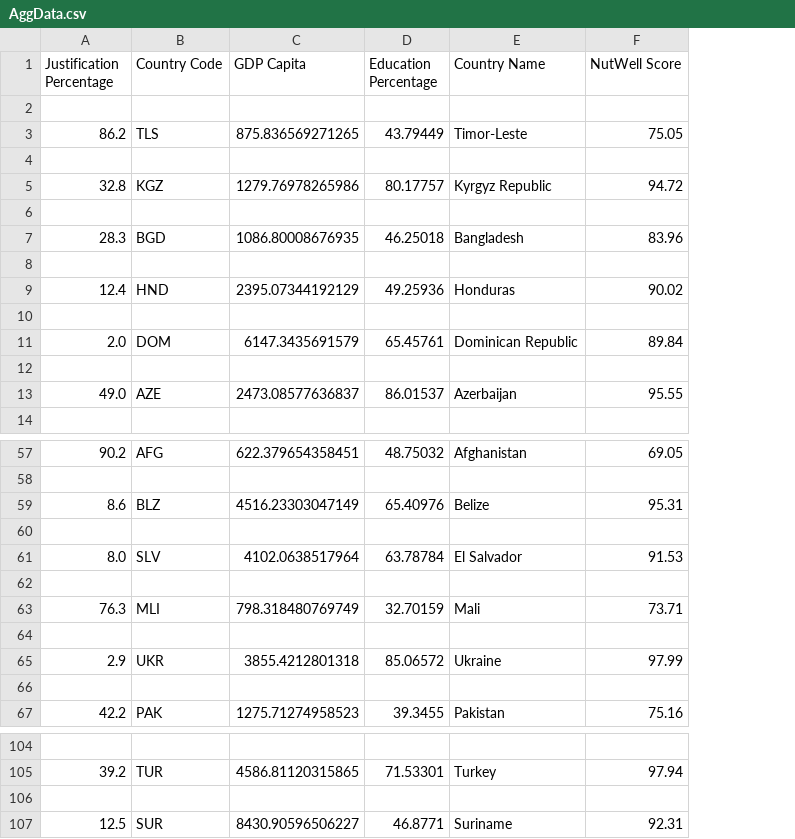
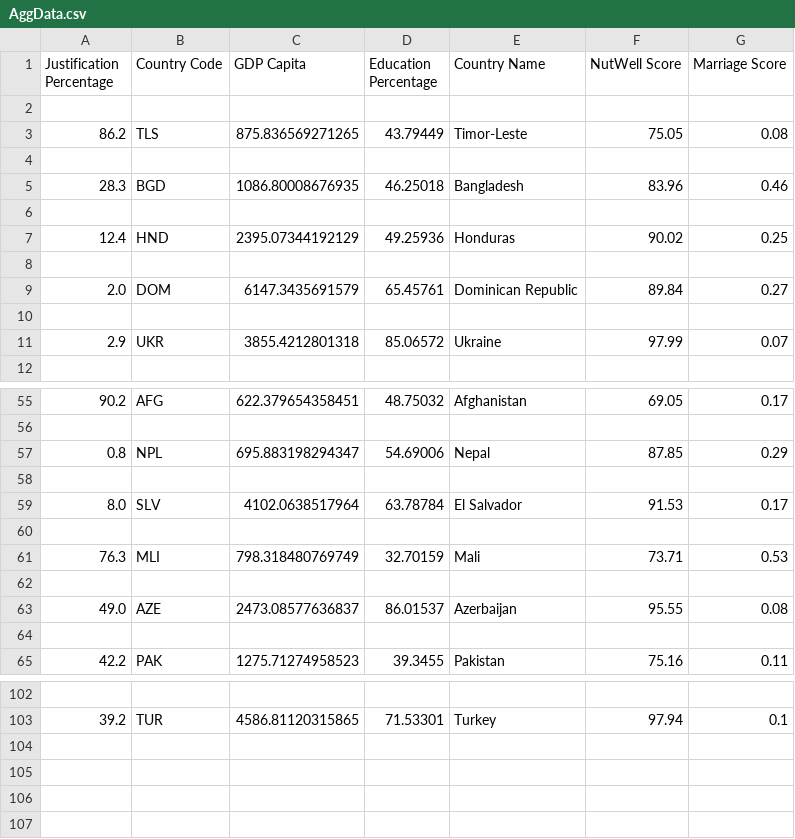
Before and after one commit to datum-fyi/Venus-Retreat, a CSV file: data/AggData.csv, drawn as a sheet; only a part is shown, gaps mark what is left out; removed rows and columns are numbered as before the commit, all else as after; the diff covers the shown part only; the diff names each change by its address in the sheet, - before the commit and + after, or states it on an @@ line.

Commit message:
Added Marriage Data and Regression Analysis

```diff
--- a/data/AggData.csv
+++ b/data/AggData.csv
+column G (Marriage Score), rows 3-9: 0.08 |  | 0.46 |  | 0.25 |  | 0.27; row 55: 0.17; rows 59-61: 0.17 |  | 0.53; row 65: 0.11; row 103: 0.1
-row 4: (empty)
@@ row 5 moved to row 91: 32.8 @@
@@ row 65 moved to row 11: 2.9 @@
-row 59: 8.6 | BLZ | 4516.23303047149 | 65.40976 | Belize | 95.31
@@ row 87 moved to row 57: 0.8 @@
@@ row 13 moved to row 63: 49.0 @@
-row 106: (empty)
-row 107: 12.5 | SUR | 8430.90596506227 | 46.8771 | Suriname | 92.31
```
Also changed, not shown: 1 moved row elsewhere in this file, 4 other files.
